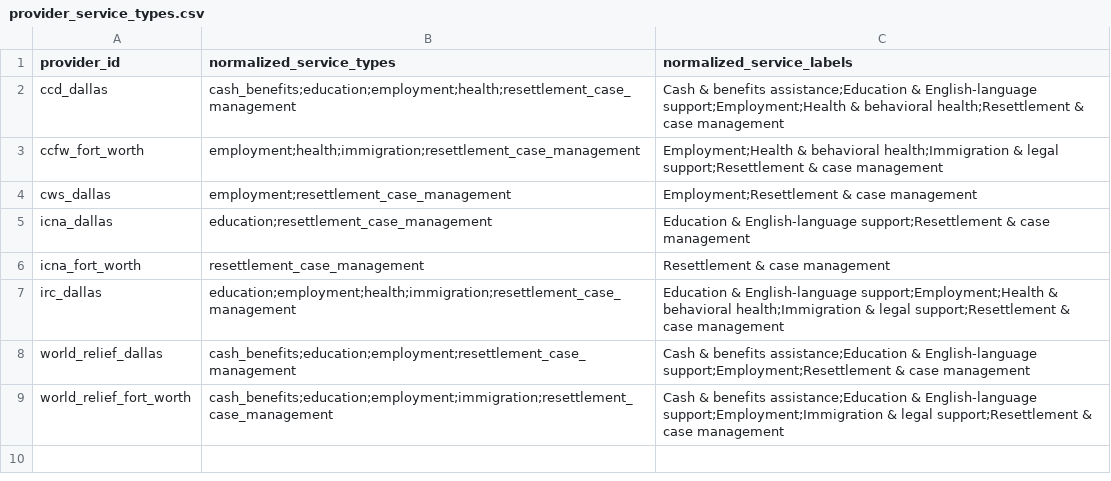
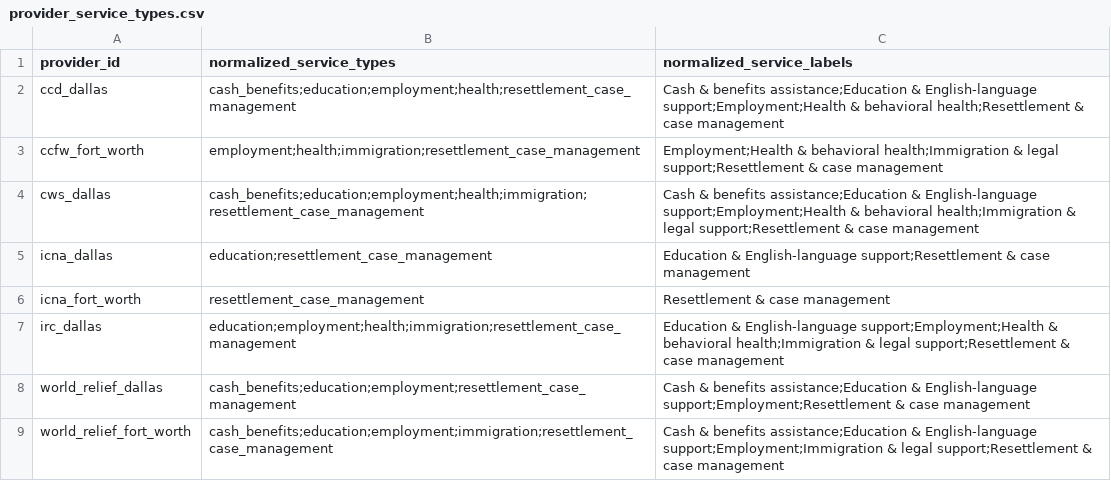
Before and after one commit to fernandoverdugo/texas-refugee-service-access-atlas, a CSV file: data/processed/provider_service_types.csv, drawn as a sheet.

```diff
--- a/data/processed/provider_service_types.csv
+++ b/data/processed/provider_service_types.csv
@@ -3,3 +3,3 @@ ccd_dallas,cash_benefits;education;employment;health;resettlement_case_managemen
 ccfw_fort_worth,employment;health;immigration;resettlement_case_management,Employment;Health & behavioral health;Immigration & legal support;Resettlement & case management
-cws_dallas,employment;resettlement_case_management,Employment;Resettlement & case management
+cws_dallas,cash_benefits;education;employment;health;immigration;resettlement_case_management,Cash & benefits assistance;Education & English-language support;Employment;Health & behavioral health;Immigration & legal support;Resettlement & case management
 icna_dallas,education;resettlement_case_management,Education & English-language support;Resettlement & case management
```
Also changed, not shown: data/processed/service_type_accessibility_summary.csv, data/processed/tract_service_type_accessibility.csv.
